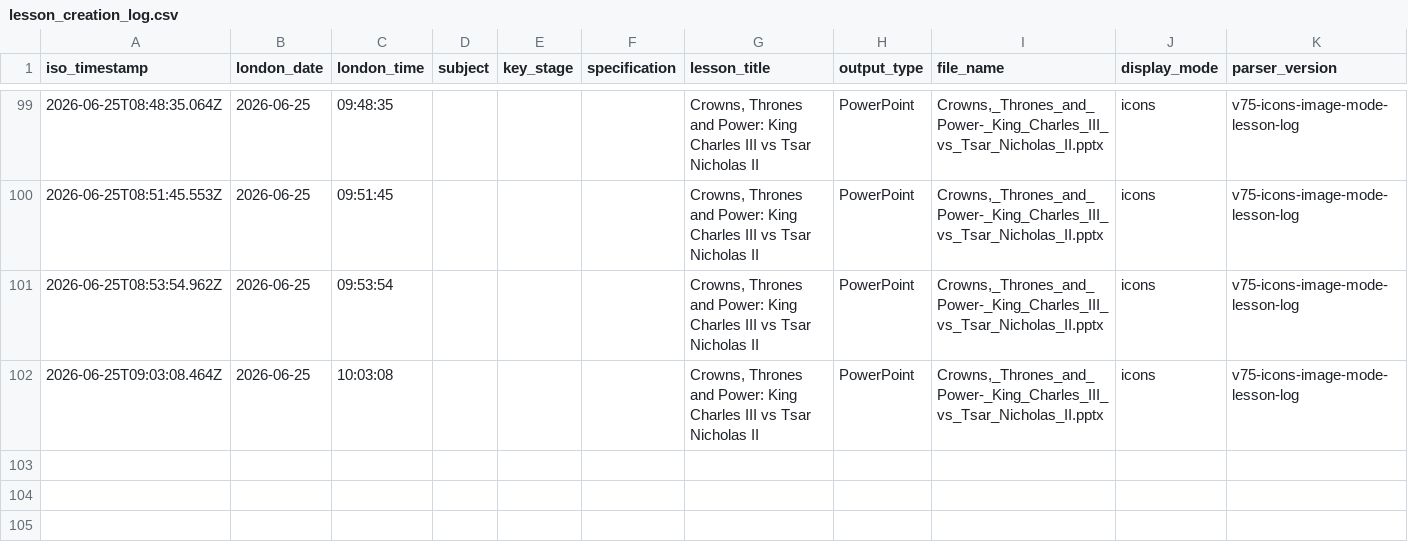
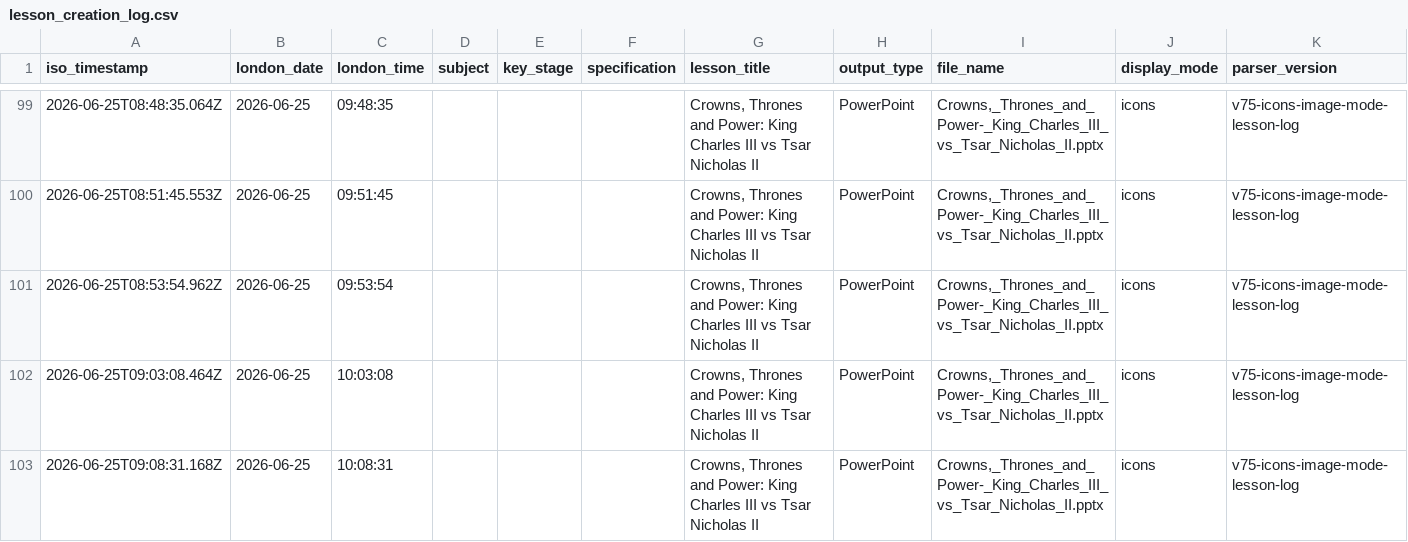
Before and after one commit to computingdept/synergyassistPPT, a CSV file: lesson_logs/lesson_creation_log.csv, drawn as a sheet; only a part is shown, gaps mark what is left out.

Commit message:
Log lesson creation

```diff
--- a/lesson_logs/lesson_creation_log.csv
+++ b/lesson_logs/lesson_creation_log.csv
@@ -102 +102,2 @@ iso_timestamp,london_date,london_time,subject,key_stage,specification,lesson_tit
 2026-06-25T09:03:08.464Z,2026-06-25,10:03:08,"","","","Crowns, Thrones and Power: King Charles III vs Tsar Nicholas II","PowerPoint","Crowns,_Thrones_and_Power-_King_Charles_III_vs_Tsar_Nicholas_II.pptx","icons","v75-icons-image-mode-lesson-log"
+2026-06-25T09:08:31.168Z,2026-06-25,10:08:31,"","","","Crowns, Thrones and Power: King Charles III vs Tsar Nicholas II","PowerPoint","Crowns,_Thrones_and_Power-_King_Charles_III_vs_Tsar_Nicholas_II.pptx","icons","v75-icons-image-mode-lesson-log"
```
